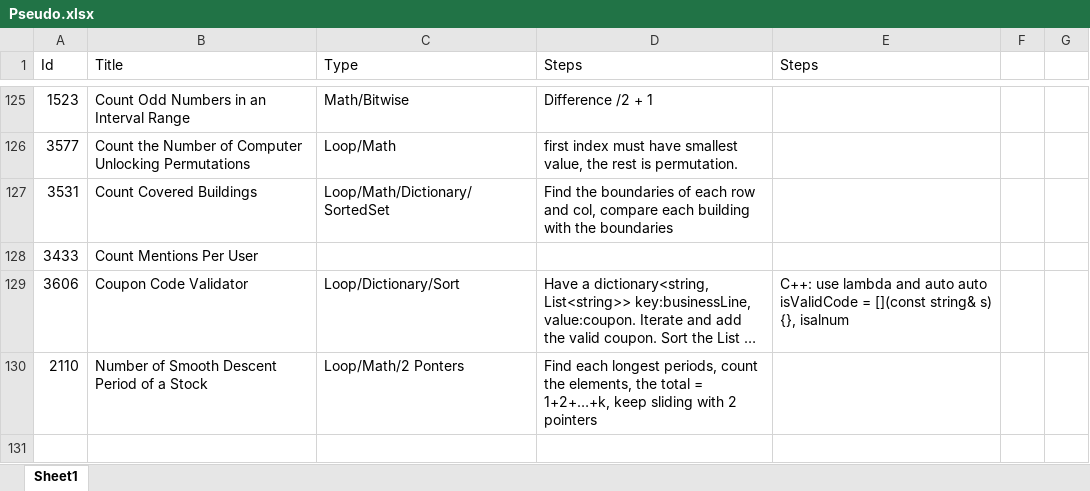
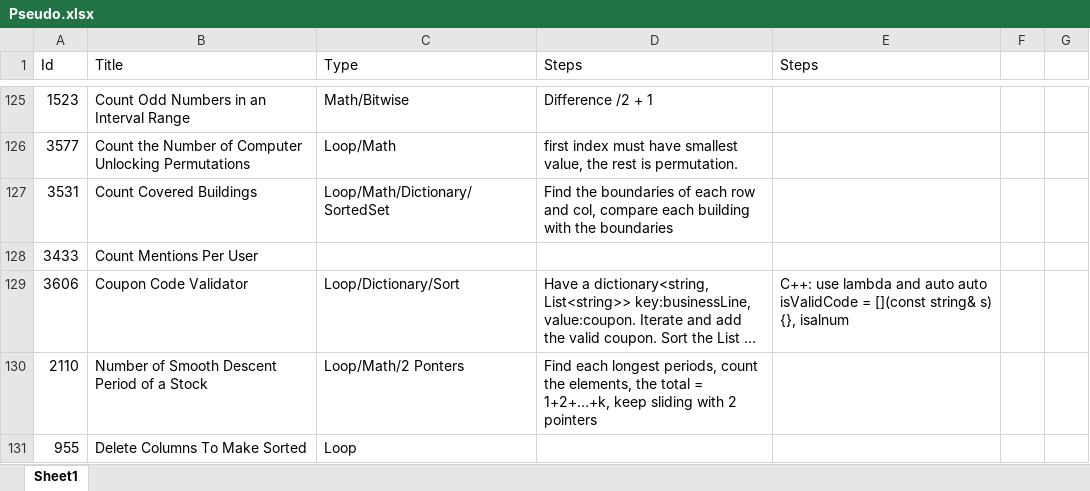
Before and after one commit to Mvrs10/LC_Solutions, an Excel workbook: Pseudo.xlsx, sheet Sheet1, drawn as a sheet; only a part is shown, gaps mark what is left out; long unchanged cells end in …; values as stored, in another font and other column widths than the file's, no borders; the diff names each change by its address in the sheet, - before the commit and + after, or states it on an @@ line.

Commit message:
Delete Columns To Make Sorted 2.

```diff
--- a/Pseudo.xlsx (sheet Sheet1)
+++ b/Pseudo.xlsx (sheet Sheet1)
+row 131: 955 | Delete Columns To Make Sorted | Loop
```
Also changed, not shown: 3 other files.
